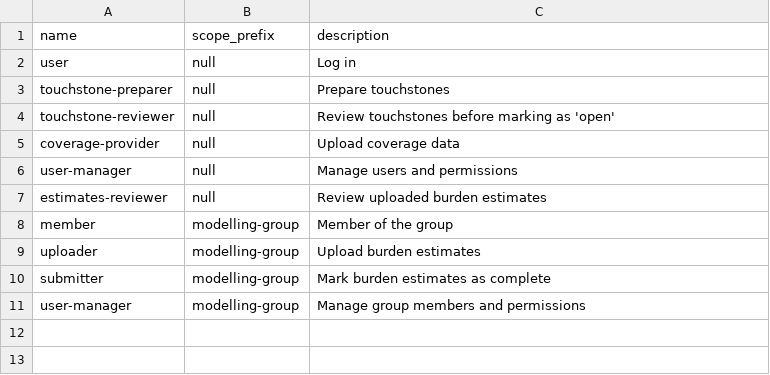
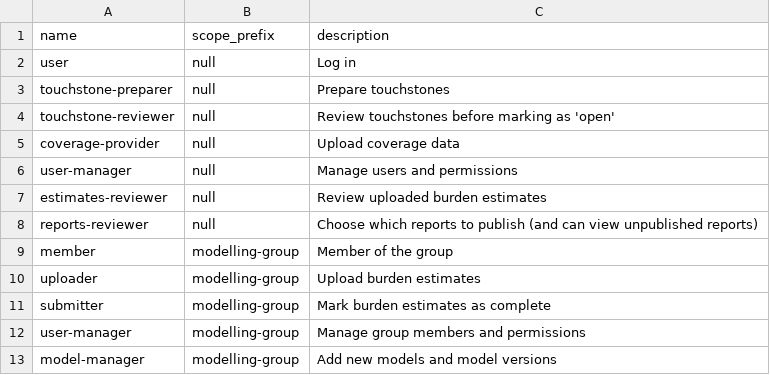
Before and after one commit to vimc/montagu-db, a CSV file: minimal/common/role.csv, drawn as a sheet.

Commit message:
Add new roles for reports (and also one older one that was missing)

```diff
--- a/minimal/common/role.csv
+++ b/minimal/common/role.csv
@@ -7,2 +7,3 @@ user-manager,null,Manage users and permissions
 estimates-reviewer,null,Review uploaded burden estimates
+reports-reviewer,null,Choose which reports to publish (and can view unpublished reports)
 member,modelling-group,Member of the group
@@ -11 +12,2 @@ submitter,modelling-group,Mark burden estimates as complete
 user-manager,modelling-group,Manage group members and permissions
+model-manager,modelling-group,Add new models and model versions
```
Also changed, not shown: minimal/common/role_permission.csv.
